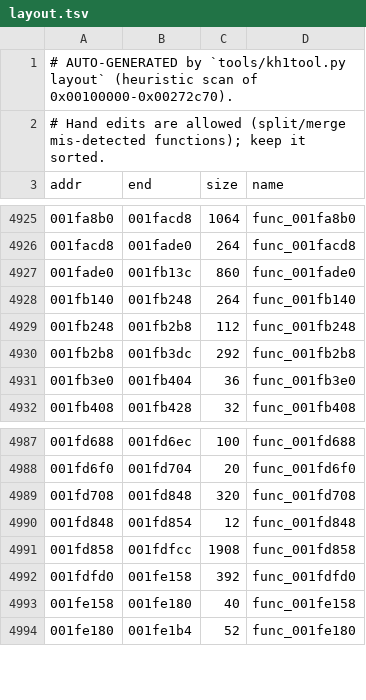
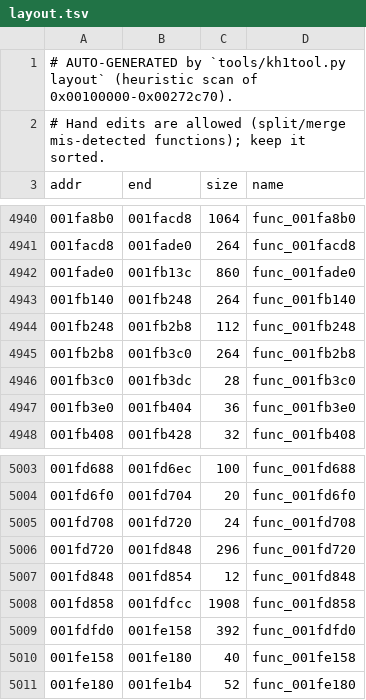
Before and after one commit to ShayVD/kh1-decomp, a TSV file: layout.tsv, drawn as a sheet; only a part is shown, gaps mark what is left out; the diff covers the shown part only.

```diff
--- a/layout.tsv
+++ b/layout.tsv
@@ -4929,3 +4944,4 @@ addr	end	size	name
 001fb248	001fb2b8	112	func_001fb248
-001fb2b8	001fb3dc	292	func_001fb2b8
+001fb2b8	001fb3c0	264	func_001fb2b8
+001fb3c0	001fb3dc	28	func_001fb3c0
 001fb3e0	001fb404	36	func_001fb3e0
@@ -4988,3 +5004,4 @@ addr	end	size	name
 001fd6f0	001fd704	20	func_001fd6f0
-001fd708	001fd848	320	func_001fd708
+001fd708	001fd720	24	func_001fd708
+001fd720	001fd848	296	func_001fd720
 001fd848	001fd854	12	func_001fd848
```
Also changed, not shown: 15 added rows and 6 edited cells elsewhere in this file, 2 other files.
